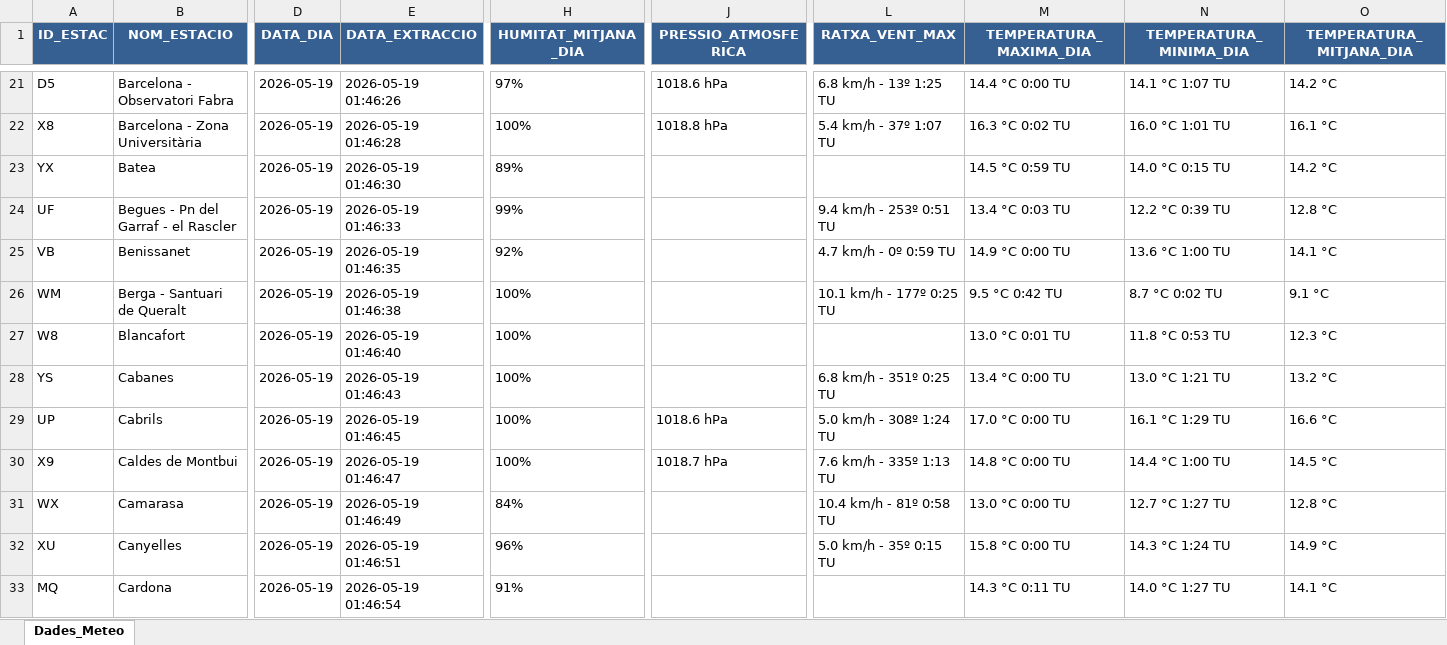
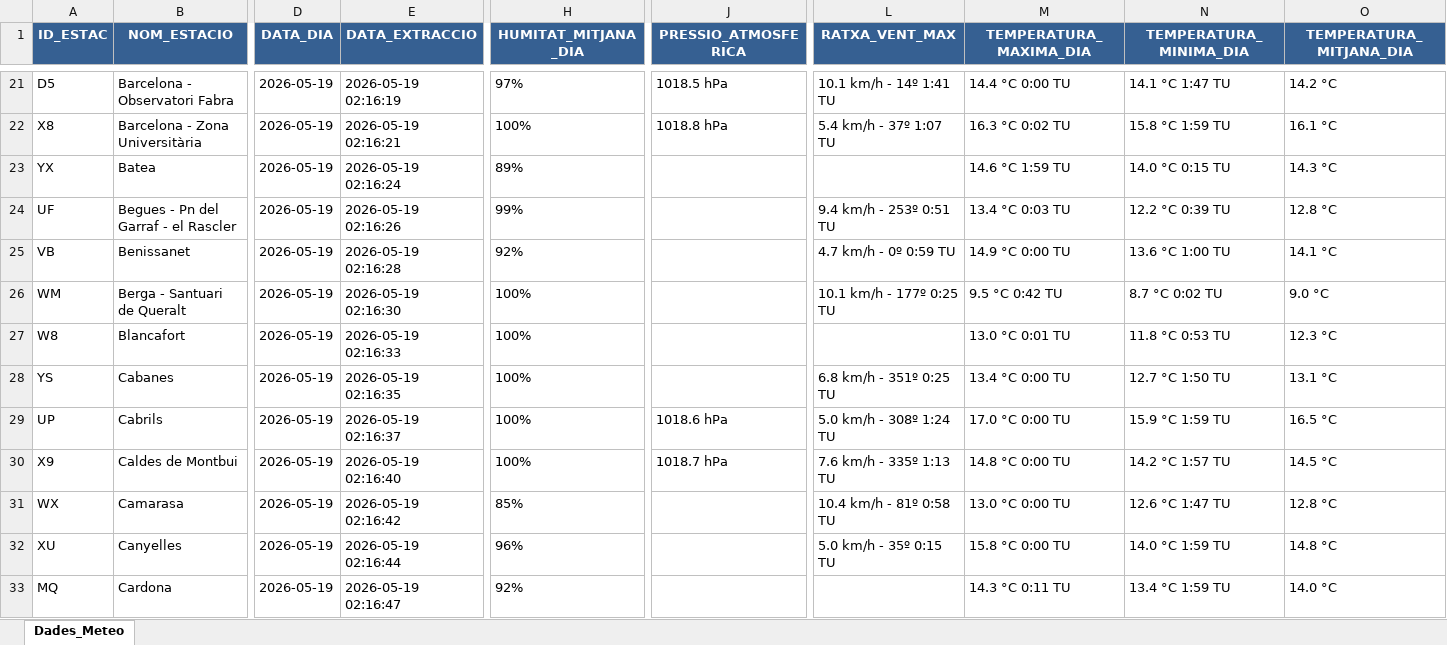
Before and after one commit to joandecorts/getdailydate, an Excel workbook: src/data/resum_diari_meteocat.xlsx, sheet Dades_Meteo, drawn as a sheet; only a part is shown, gaps mark what is left out; values as stored, in another font and other column widths than the file's, no borders; the diff covers the shown part only; the diff names each change by its address in the sheet, - before the commit and + after, or states it on an @@ line.

```diff
--- a/src/data/resum_diari_meteocat.xlsx (sheet Dades_Meteo)
+++ b/src/data/resum_diari_meteocat.xlsx (sheet Dades_Meteo)
-E21 (DATA_EXTRACCIO): 2026-05-19 01:46:26
+E21 (DATA_EXTRACCIO): 2026-05-19 02:16:19
-J21 (PRESSIO_ATMOSFERICA): 1018.6 hPa
+J21 (PRESSIO_ATMOSFERICA): 1018.5 hPa
-L21 (RATXA_VENT_MAX): 6.8 km/h - 13º 1:25 TU
+L21 (RATXA_VENT_MAX): 10.1 km/h - 14º 1:41 TU
-N21 (TEMPERATURA_MINIMA_DIA): 14.1 °C 1:07 TU
+N21 (TEMPERATURA_MINIMA_DIA): 14.1 °C 1:47 TU
-E22 (DATA_EXTRACCIO): 2026-05-19 01:46:28
+E22 (DATA_EXTRACCIO): 2026-05-19 02:16:21
-N22 (TEMPERATURA_MINIMA_DIA): 16.0 °C 1:01 TU
+N22 (TEMPERATURA_MINIMA_DIA): 15.8 °C 1:59 TU
-E23 (DATA_EXTRACCIO): 2026-05-19 01:46:30
+E23 (DATA_EXTRACCIO): 2026-05-19 02:16:24
-M23 (TEMPERATURA_MAXIMA_DIA): 14.5 °C 0:59 TU
+M23 (TEMPERATURA_MAXIMA_DIA): 14.6 °C 1:59 TU
-O23 (TEMPERATURA_MITJANA_DIA): 14.2 °C
+O23 (TEMPERATURA_MITJANA_DIA): 14.3 °C
-E24 (DATA_EXTRACCIO): 2026-05-19 01:46:33
+E24 (DATA_EXTRACCIO): 2026-05-19 02:16:26
-E25 (DATA_EXTRACCIO): 2026-05-19 01:46:35
+E25 (DATA_EXTRACCIO): 2026-05-19 02:16:28
-E26 (DATA_EXTRACCIO): 2026-05-19 01:46:38
+E26 (DATA_EXTRACCIO): 2026-05-19 02:16:30
-O26 (TEMPERATURA_MITJANA_DIA): 9.1 °C
+O26 (TEMPERATURA_MITJANA_DIA): 9.0 °C
-E27 (DATA_EXTRACCIO): 2026-05-19 01:46:40
+E27 (DATA_EXTRACCIO): 2026-05-19 02:16:33
-E28 (DATA_EXTRACCIO): 2026-05-19 01:46:43
+E28 (DATA_EXTRACCIO): 2026-05-19 02:16:35
-N28 (TEMPERATURA_MINIMA_DIA): 13.0 °C 1:21 TU
+N28 (TEMPERATURA_MINIMA_DIA): 12.7 °C 1:50 TU
-O28 (TEMPERATURA_MITJANA_DIA): 13.2 °C
+O28 (TEMPERATURA_MITJANA_DIA): 13.1 °C
-E29 (DATA_EXTRACCIO): 2026-05-19 01:46:45
+E29 (DATA_EXTRACCIO): 2026-05-19 02:16:37
-N29 (TEMPERATURA_MINIMA_DIA): 16.1 °C 1:29 TU
+N29 (TEMPERATURA_MINIMA_DIA): 15.9 °C 1:59 TU
-O29 (TEMPERATURA_MITJANA_DIA): 16.6 °C
+O29 (TEMPERATURA_MITJANA_DIA): 16.5 °C
-E30 (DATA_EXTRACCIO): 2026-05-19 01:46:47
+E30 (DATA_EXTRACCIO): 2026-05-19 02:16:40
-N30 (TEMPERATURA_MINIMA_DIA): 14.4 °C 1:00 TU
+N30 (TEMPERATURA_MINIMA_DIA): 14.2 °C 1:57 TU
-E31 (DATA_EXTRACCIO): 2026-05-19 01:46:49
+E31 (DATA_EXTRACCIO): 2026-05-19 02:16:42
-H31 (HUMITAT_MITJANA_DIA): 84%
+H31 (HUMITAT_MITJANA_DIA): 85%
-N31 (TEMPERATURA_MINIMA_DIA): 12.7 °C 1:27 TU
+N31 (TEMPERATURA_MINIMA_DIA): 12.6 °C 1:47 TU
-E32 (DATA_EXTRACCIO): 2026-05-19 01:46:51
+E32 (DATA_EXTRACCIO): 2026-05-19 02:16:44
-N32 (TEMPERATURA_MINIMA_DIA): 14.3 °C 1:24 TU
+N32 (TEMPERATURA_MINIMA_DIA): 14.0 °C 1:59 TU
-O32 (TEMPERATURA_MITJANA_DIA): 14.9 °C
+O32 (TEMPERATURA_MITJANA_DIA): 14.8 °C
-E33 (DATA_EXTRACCIO): 2026-05-19 01:46:54
+E33 (DATA_EXTRACCIO): 2026-05-19 02:16:47
-H33 (HUMITAT_MITJANA_DIA): 91%
+H33 (HUMITAT_MITJANA_DIA): 92%
-N33 (TEMPERATURA_MINIMA_DIA): 14.0 °C 1:27 TU
+N33 (TEMPERATURA_MINIMA_DIA): 13.4 °C 1:59 TU
-O33 (TEMPERATURA_MITJANA_DIA): 14.1 °C
+O33 (TEMPERATURA_MITJANA_DIA): 14.0 °C
```
Also changed, not shown: 518 edited cells elsewhere in this sheet, 3 other files.
